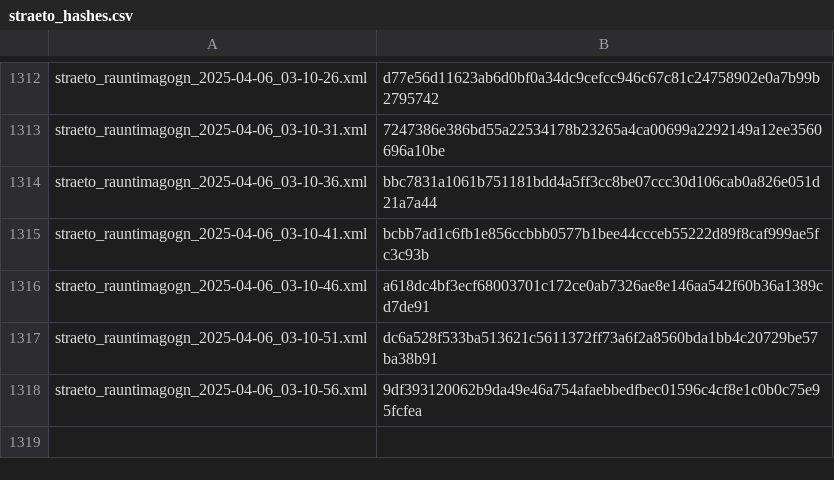
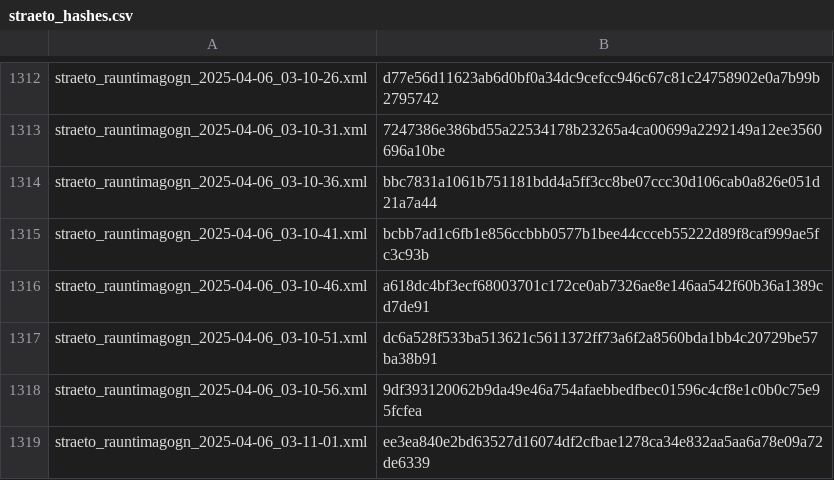
Before and after one commit to odinndagur/straeto_rauntimagogn_hashes, a CSV file: straeto_hashes.csv, drawn as a sheet; only a part is shown, gaps mark what is left out.

Commit message:
Log hash for straeto_rauntimagogn_2025-04-06_03-11-01.xml

```diff
--- a/straeto_hashes.csv
+++ b/straeto_hashes.csv
@@ -1318 +1318,2 @@ straeto_rauntimagogn_2025-04-06_03-10-51.xml,dc6a528f533ba513621c5611372ff73a6f2
 straeto_rauntimagogn_2025-04-06_03-10-56.xml,9df393120062b9da49e46a754afaebbedfbec01596c4cf8e1c0b0c75e95fcfea
+straeto_rauntimagogn_2025-04-06_03-11-01.xml,ee3ea840e2bd63527d16074df2cfbae1278ca34e832aa5aa6a78e09a72de6339
```
